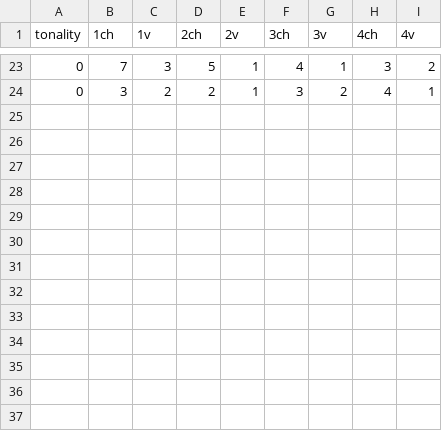
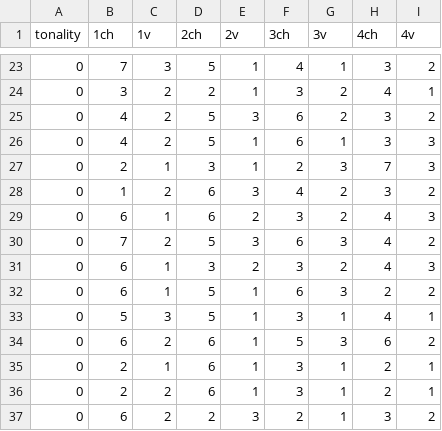
Before and after one commit to houbass/newchordlearning, a CSV file: chords.csv, drawn as a sheet; only a part is shown, gaps mark what is left out; the diff names each change by its address in the sheet, - before the commit and + after, or states it on an @@ line.

Commit message:
Update chords.csv

```diff
--- a/chords.csv
+++ b/chords.csv
+row 25: 0 | 4 | 2 | 5 | 3 | 6 | 2 | 3 | 2
+row 26: 0 | 4 | 2 | 5 | 1 | 6 | 1 | 3 | 3
+row 27: 0 | 2 | 1 | 3 | 1 | 2 | 3 | 7 | 3
+row 28: 0 | 1 | 2 | 6 | 3 | 4 | 2 | 3 | 2
+row 29: 0 | 6 | 1 | 6 | 2 | 3 | 2 | 4 | 3
+row 30: 0 | 7 | 2 | 5 | 3 | 6 | 3 | 4 | 2
+row 31: 0 | 6 | 1 | 3 | 2 | 3 | 2 | 4 | 3
+row 32: 0 | 6 | 1 | 5 | 1 | 6 | 3 | 2 | 2
+row 33: 0 | 5 | 3 | 5 | 1 | 3 | 1 | 4 | 1
+row 34: 0 | 6 | 2 | 6 | 1 | 5 | 3 | 6 | 2
+row 35: 0 | 2 | 1 | 6 | 1 | 3 | 1 | 2 | 1
+row 36: 0 | 2 | 2 | 6 | 1 | 3 | 1 | 2 | 1
+row 37: 0 | 6 | 2 | 2 | 3 | 2 | 1 | 3 | 2
```
